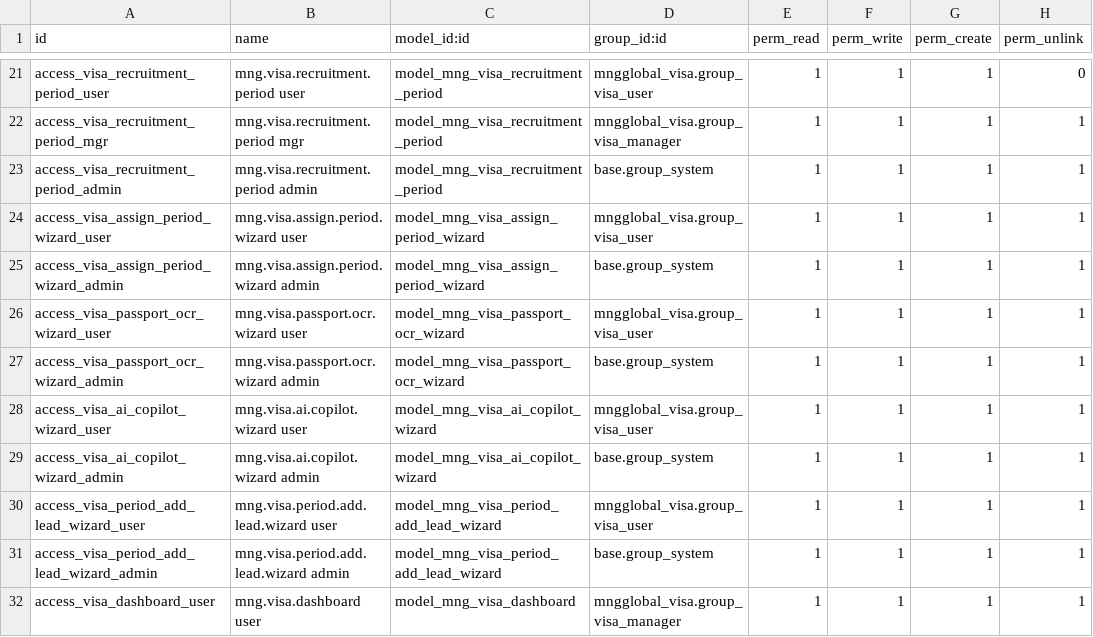
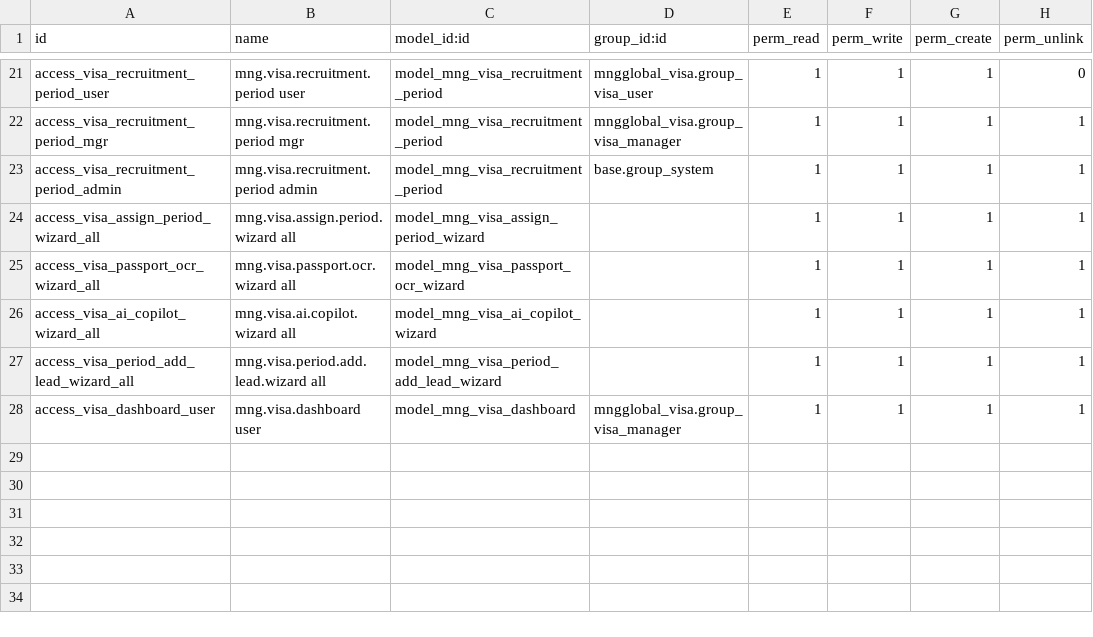
Before and after one commit to MUST-b241960028/mngglobal-printer-odoo, a CSV file: odoo_module/mngglobal_visa/security/ir.model.access.csv, drawn as a sheet; only a part is shown, gaps mark what is left out.

Commit message:
fix(visa): grant universal access permissions for wizard models v2.1.2

```diff
--- a/odoo_module/mngglobal_visa/security/ir.model.access.csv
+++ b/odoo_module/mngglobal_visa/security/ir.model.access.csv
@@ -23,10 +23,6 @@ access_visa_recruitment_period_mgr,mng.visa.recruitment.period mgr,model_mng_vis
 access_visa_recruitment_period_admin,mng.visa.recruitment.period admin,model_mng_visa_recruitment_period,base.group_system,1,1,1,1
-access_visa_assign_period_wizard_user,mng.visa.assign.period.wizard user,model_mng_visa_assign_period_wizard,mngglobal_visa.group_visa_user,1,1,1,1
-access_visa_assign_period_wizard_admin,mng.visa.assign.period.wizard admin,model_mng_visa_assign_period_wizard,base.group_system,1,1,1,1
-access_visa_passport_ocr_wizard_user,mng.visa.passport.ocr.wizard user,model_mng_visa_passport_ocr_wizard,mngglobal_visa.group_visa_user,1,1,1,1
-access_visa_passport_ocr_wizard_admin,mng.visa.passport.ocr.wizard admin,model_mng_visa_passport_ocr_wizard,base.group_system,1,1,1,1
-access_visa_ai_copilot_wizard_user,mng.visa.ai.copilot.wizard user,model_mng_visa_ai_copilot_wizard,mngglobal_visa.group_visa_user,1,1,1,1
-access_visa_ai_copilot_wizard_admin,mng.visa.ai.copilot.wizard admin,model_mng_visa_ai_copilot_wizard,base.group_system,1,1,1,1
-access_visa_period_add_lead_wizard_user,mng.visa.period.add.lead.wizard user,model_mng_visa_period_add_lead_wizard,mngglobal_visa.group_visa_user,1,1,1,1
-access_visa_period_add_lead_wizard_admin,mng.visa.period.add.lead.wizard admin,model_mng_visa_period_add_lead_wizard,base.group_system,1,1,1,1
+access_visa_assign_period_wizard_all,mng.visa.assign.period.wizard all,model_mng_visa_assign_period_wizard,,1,1,1,1
+access_visa_passport_ocr_wizard_all,mng.visa.passport.ocr.wizard all,model_mng_visa_passport_ocr_wizard,,1,1,1,1
+access_visa_ai_copilot_wizard_all,mng.visa.ai.copilot.wizard all,model_mng_visa_ai_copilot_wizard,,1,1,1,1
+access_visa_period_add_lead_wizard_all,mng.visa.period.add.lead.wizard all,model_mng_visa_period_add_lead_wizard,,1,1,1,1
 access_visa_dashboard_user,mng.visa.dashboard user,model_mng_visa_dashboard,mngglobal_visa.group_visa_manager,1,1,1,1
```
